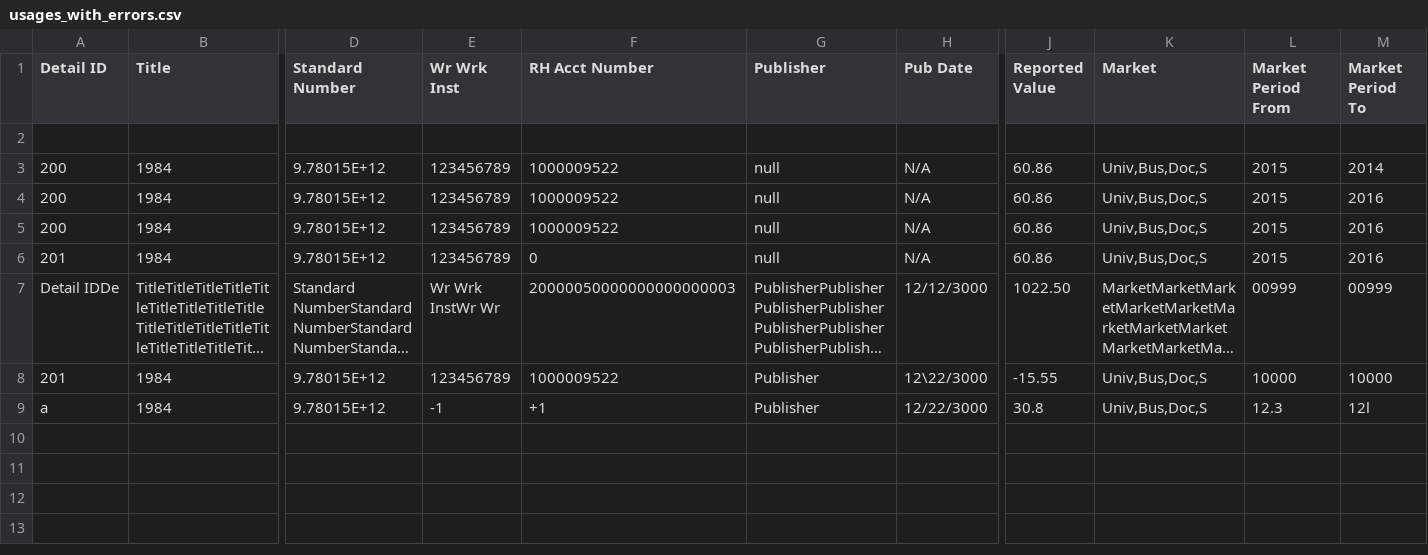
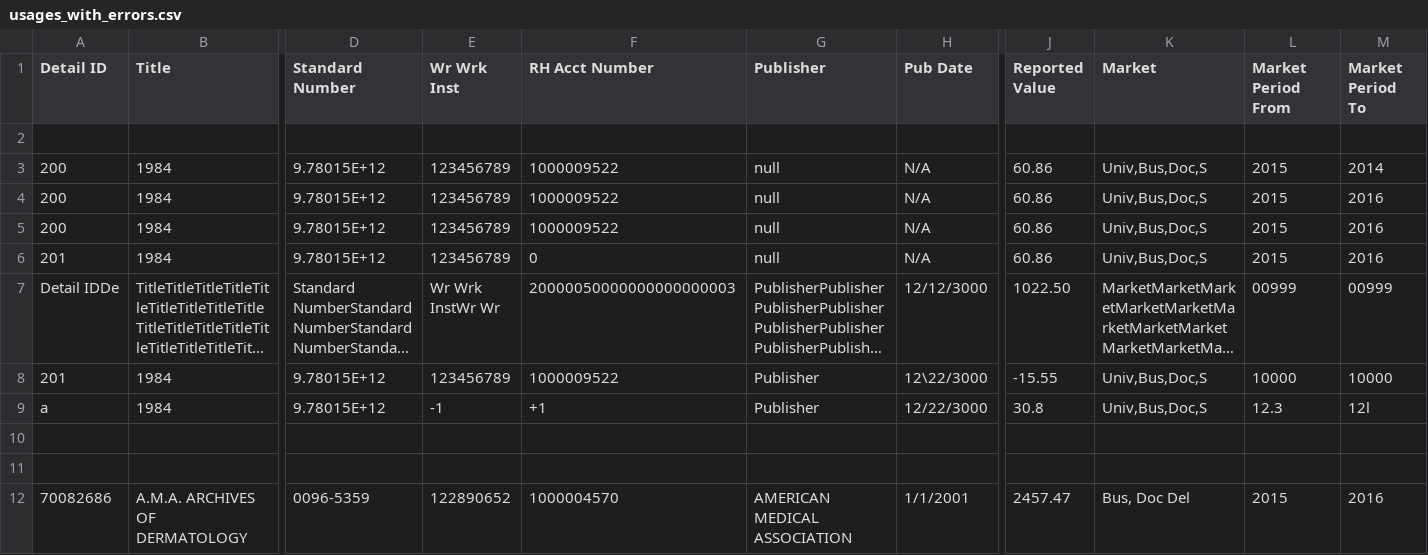
Before and after one commit to Dzmitry-Basiachenka/dist-foreign-aliakh, a CSV file: dist-foreign-service/src/testInteg/resources/com/copyright/rup/dist/foreign/service/csv/usages_with_errors.csv, drawn as a sheet; only a part is shown, gaps mark what is left out; long unchanged cells end in …; rows hold the shown columns only; the diff names each change by its address in the sheet, - before the commit and + after, or states it on an @@ line.

Commit message:
RDSC-518 FDA: Usages: Exception is displayed after User loads Usage file with Pub Date format 1/1/2000

```diff
--- a/dist-foreign-service/src/testInteg/resources/com/copyright/rup/dist/foreign/service/csv/usages_with_errors.csv
+++ b/dist-foreign-service/src/testInteg/resources/com/copyright/rup/dist/foreign/service/csv/usages_with_errors.csv
+row 10: (empty)
+row 11: (empty)
+row 12: 70082686 | A.M.A. ARCHIVES OF DERMATOLOGY | 0096-5359 | 122890652 | 1000004570 | AMERICAN MEDICAL ASSOCIATION | 1/1/2001 | 2457.47 | Bus, Doc Del | 2015 | 2016
```
Also changed, not shown: dist-foreign-service/src/testInteg/resources/com/copyright/rup/dist/foreign/service/csv/usages_with_errors_report.csv, 3 other files.
